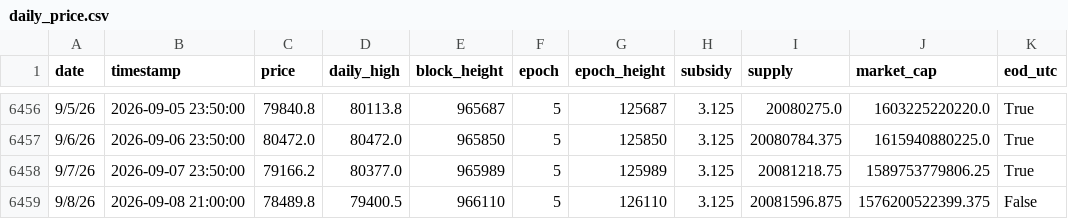
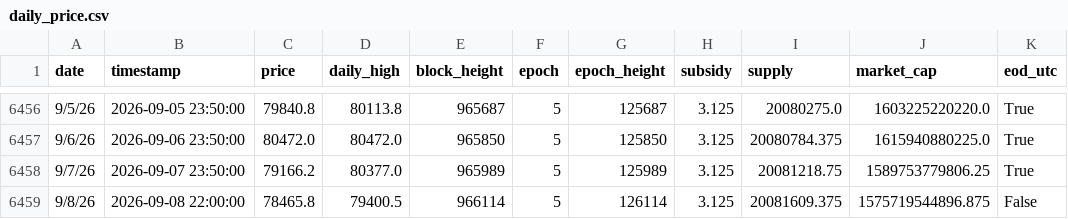
Before and after one commit to w-s-bitcoin/wickedsmartbitcoin, a CSV file: assets/daily_price.csv, drawn as a sheet; only a part is shown, gaps mark what is left out.

```diff
--- a/assets/daily_price.csv
+++ b/assets/daily_price.csv
@@ -6458,2 +6458,2 @@ date,timestamp,price,daily_high,block_height,epoch,epoch_height,subsidy,supply,m
 9/7/26,2026-09-07 23:50:00,79166.2,80377.0,965989,5,125989,3.125,20081218.75,1589753779806.25,True
-9/8/26,2026-09-08 21:00:00,78489.8,79400.5,966110,5,126110,3.125,20081596.875,1576200522399.375,False
+9/8/26,2026-09-08 22:00:00,78465.8,79400.5,966114,5,126114,3.125,20081609.375,1575719544896.875,False
```
Also changed, not shown: webapps/bitcoin_dominance/webapp_data/top10_daily_excl_stables.csv, webapps/bitcoin_dominance/webapp_data/top10_daily_incl_stables.csv, 26 other files.
